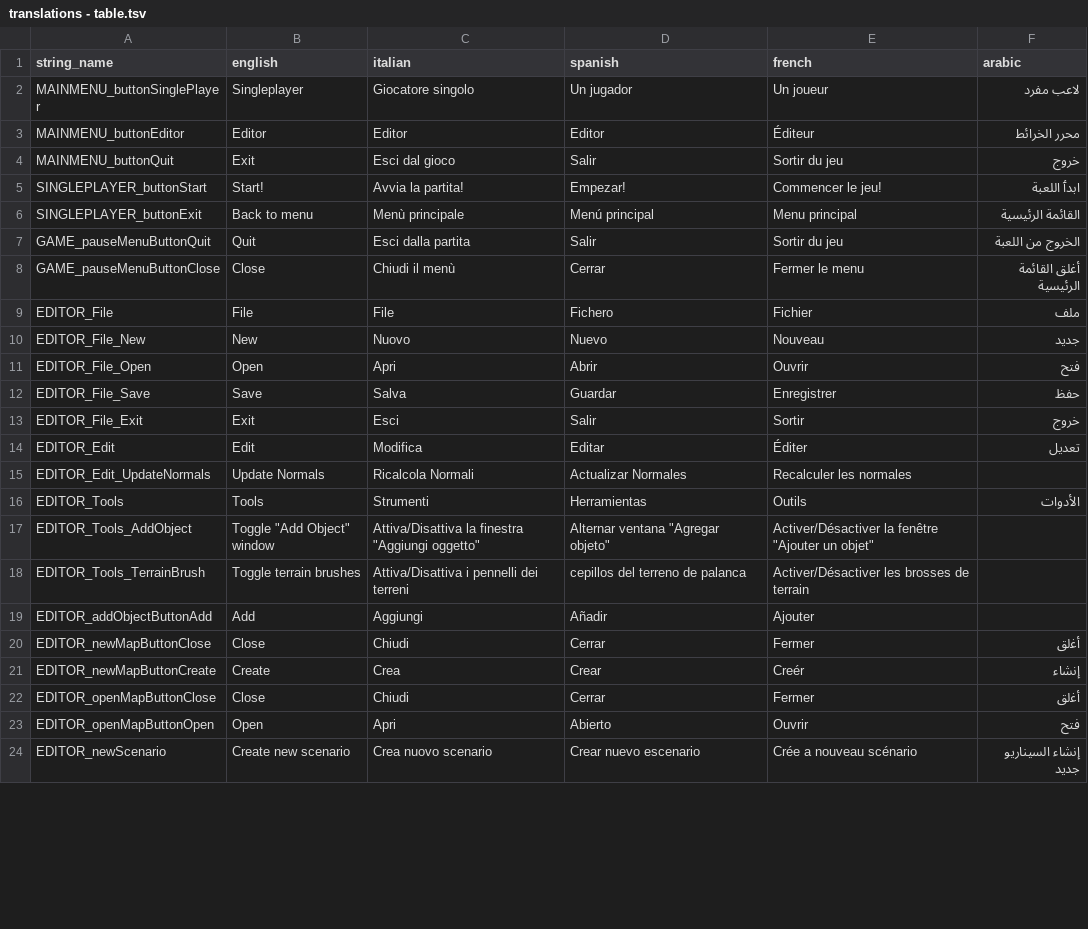
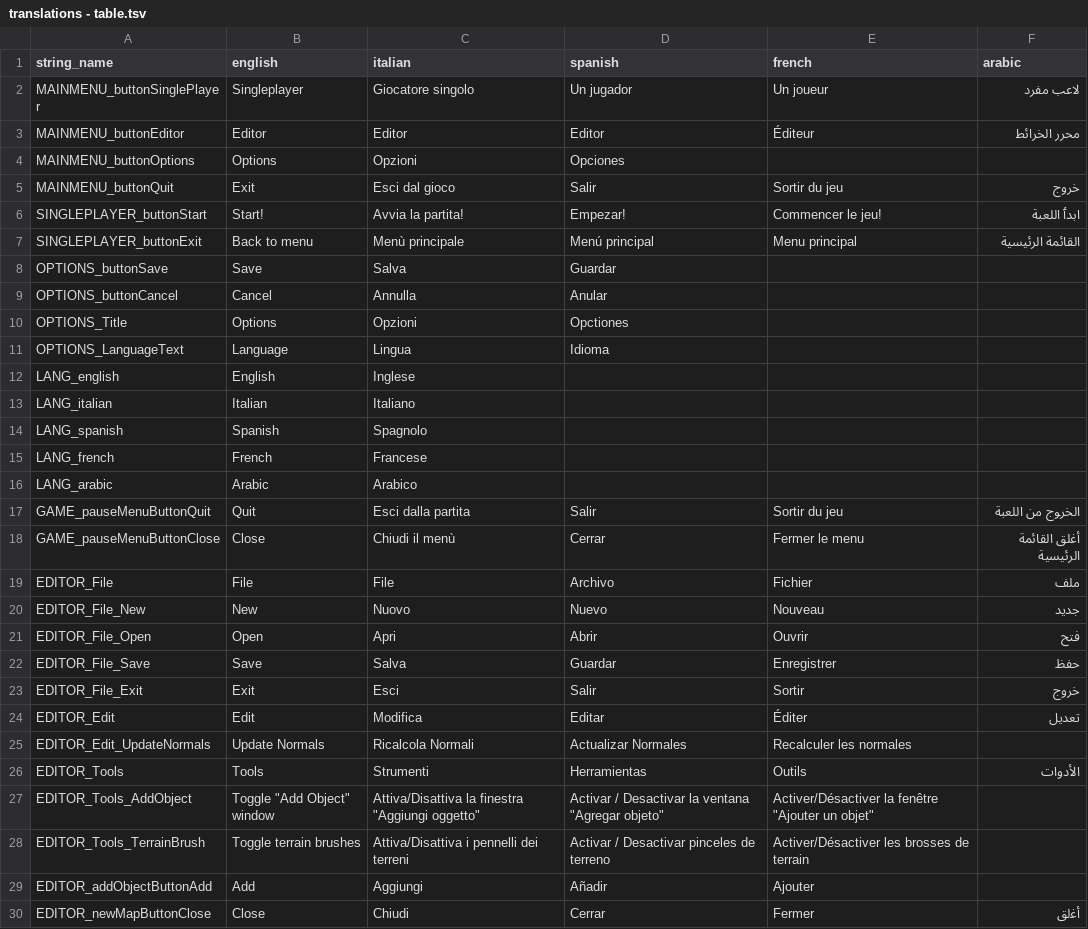
Before and after one commit to bmjoy/centurion, a TSV file: centurion-source/assets/data/translations - table.tsv, drawn as a sheet; only a part is shown; the shorter side is filled out with more unchanged rows; the diff covers the shown part only.

Commit message:
Added Options to Main Menu
you can change the language! (but not to save it in settings.json)

```diff
--- a/centurion-source/assets/data/translations - table.tsv
+++ b/centurion-source/assets/data/translations - table.tsv
@@ -3,2 +3,3 @@ MAINMENU_buttonSinglePlayer	Singleplayer	Giocatore singolo	Un jugador	Un joueur
 MAINMENU_buttonEditor	Editor	Editor	Editor	Éditeur	ﻣﺤﺮر اﻟﺨﺮاﺋﻄ
+MAINMENU_buttonOptions	Options	Opzioni	Opciones		
 MAINMENU_buttonQuit	Exit	Esci dal gioco	Salir	Sortir du jeu	ﺧﺮوج
@@ -6,5 +7,14 @@ SINGLEPLAYER_buttonStart	Start!	Avvia la partita!	Empezar!	Commencer le jeu!	ا
 SINGLEPLAYER_buttonExit	Back to menu	Menù principale	Menú principal	Menu principal	اﻟﻘﺎﺋﻤﺔ اﻟﺮﺋﻴﺴﻴﺔ
+OPTIONS_buttonSave	Save	Salva	Guardar		
+OPTIONS_buttonCancel	Cancel	Annulla	Anular		
+OPTIONS_Title	Options	Opzioni	Opctiones		
+OPTIONS_LanguageText	Language	Lingua	Idioma		
+LANG_english	English	Inglese			
+LANG_italian	Italian	Italiano			
+LANG_spanish	Spanish	Spagnolo			
+LANG_french	French	Francese			
+LANG_arabic	Arabic	Arabico			
 GAME_pauseMenuButtonQuit	Quit	Esci dalla partita	Salir	Sortir du jeu	اﻟﺨﺮﻮج ﻣﻦ اﻟﻠﻌﺒﺔ
 GAME_pauseMenuButtonClose	Close	Chiudi il menù	Cerrar	Fermer le menu	أﻏﻠﻖ اﻟﻘﺎﺋﻤﺔ اﻟﺮﺋﻴﺴﻴﺔ
-EDITOR_File	File	File	Fichero	Fichier	ﻣﻠﻒ
+EDITOR_File	File	File	Archivo	Fichier	ﻣﻠﻒ
 EDITOR_File_New	New	Nuovo	Nuevo	Nouveau	ﺟﺪﻳﺪ
@@ -16,4 +26,4 @@ EDITOR_Edit_UpdateNormals	Update Normals	Ricalcola Normali	Actualizar Normales	R
 EDITOR_Tools	Tools	Strumenti	Herramientas	Outils	اﻷدوات
-EDITOR_Tools_AddObject	Toggle "Add Object" window	Attiva/Disattiva la finestra "Aggiungi oggetto"	Alternar ventana "Agregar objeto"	Activer/Désactiver la fenêtre "Ajouter un objet"	
-EDITOR_Tools_TerrainBrush	Toggle terrain brushes	Attiva/Disattiva i pennelli dei terreni	cepillos del terreno de palanca	Activer/Désactiver les brosses de terrain	
+EDITOR_Tools_AddObject	Toggle "Add Object" window	Attiva/Disattiva la finestra "Aggiungi oggetto"	Activar / Desactivar la ventana "Agregar objeto"	Activer/Désactiver la fenêtre "Ajouter un objet"	
+EDITOR_Tools_TerrainBrush	Toggle terrain brushes	Attiva/Disattiva i pennelli dei terreni	Activar / Desactivar pinceles de terreno	Activer/Désactiver les brosses de terrain	
 EDITOR_addObjectButtonAdd	Add	Aggiungi	Añadir	Ajouter	
```
Also changed, not shown: 1 added row, 1 removed row and 8 edited cells elsewhere in this file, 13 other files.
